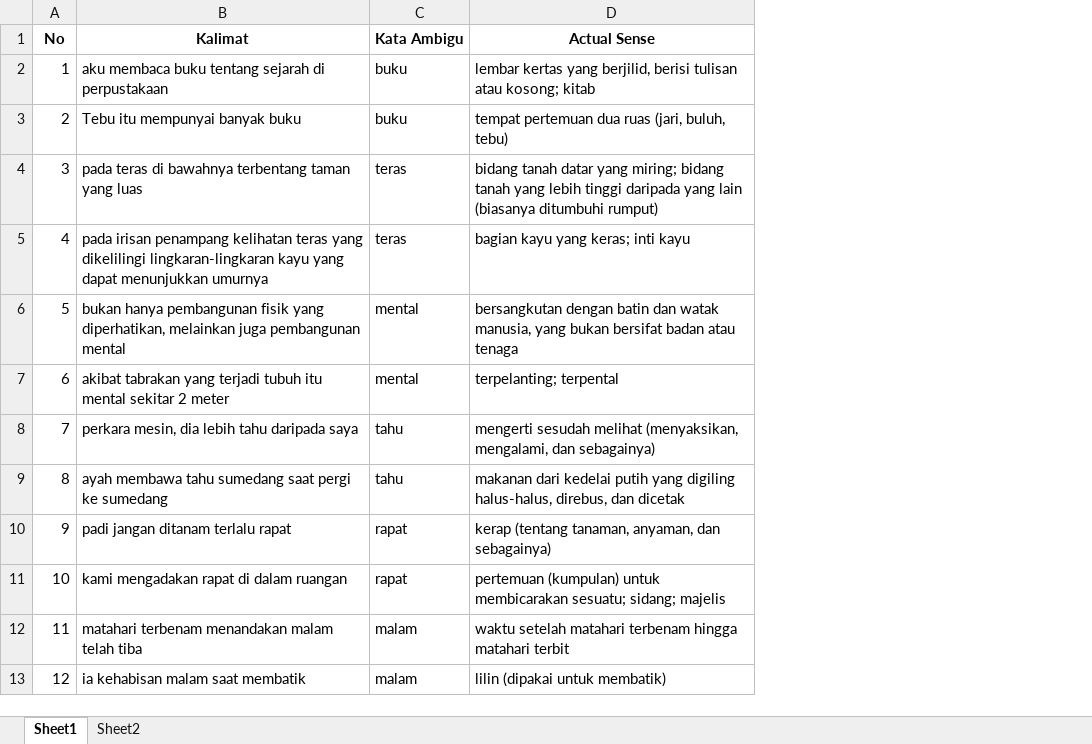
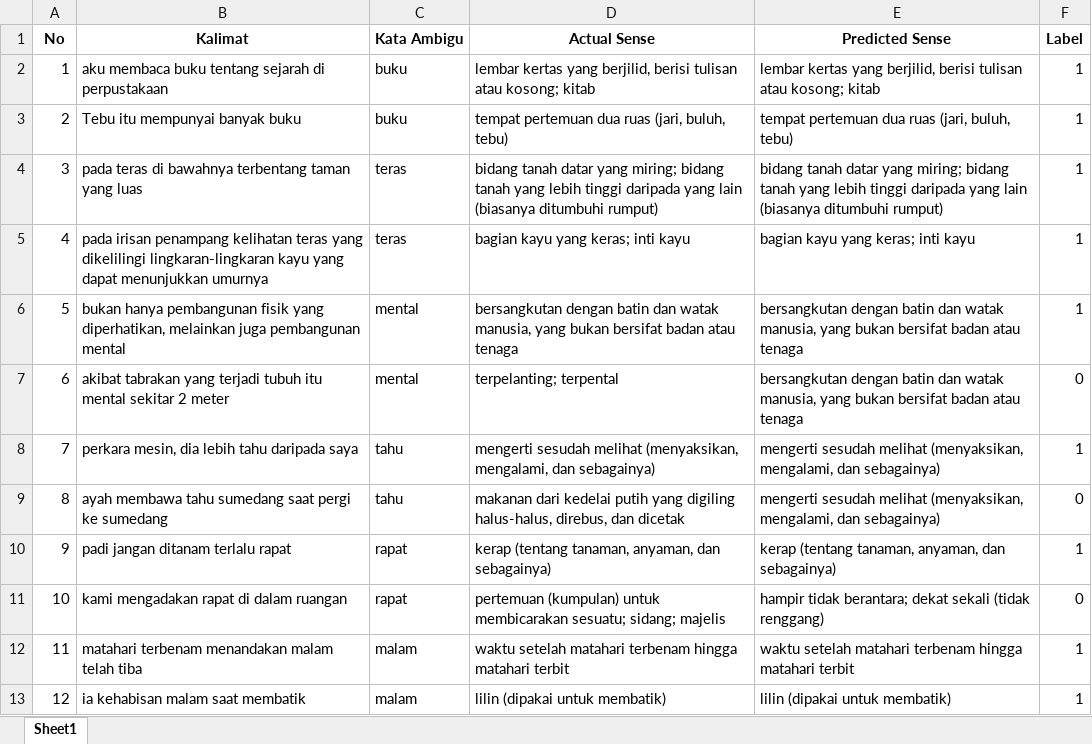
Before and after one commit to nrlheni/wsd-app, an Excel workbook: asset/data/origin_dataset_stopword.xlsx, sheet Sheet1, drawn as a sheet; only a part is shown; values as stored, in another font and other column widths than the file's, no borders; the diff names each change by its address in the sheet, - before the commit and + after, or states it on an @@ line.

Commit message:
update dataset

```diff
--- a/asset/data/origin_dataset_stopword.xlsx (sheet Sheet1)
+++ b/asset/data/origin_dataset_stopword.xlsx (sheet Sheet1)
-sheet tab: Sheet2
+column E (Predicted Sense), rows 2-13: lembar kertas yang berjilid, berisi tulisan atau kosong; kitab | tempat pertemuan dua ruas (jari, buluh, tebu) | bidang tanah datar yang miring; bidang tanah yang lebih tinggi daripada yang lain (biasanya ditumbuhi rumput) | bagian kayu yang keras; inti kayu | bersangkutan dengan batin dan watak manusia, yang bukan bersifat badan atau tenaga | bersangkutan dengan batin dan watak manusia, yang bukan bersifat badan atau tenaga | mengerti sesudah melihat (menyaksikan, mengalami, dan sebagainya) | mengerti sesudah melihat (menyaksikan, mengalami, dan sebagainya) | kerap (tentang tanaman, anyaman, dan sebagainya) | hampir tidak berantara; dekat sekali (tidak renggang) | waktu setelah matahari terbenam hingga matahari terbit | lilin (dipakai untuk membatik)
+column F (Label), rows 2-13: 1 | 1 | 1 | 1 | 1 | 0 | 1 | 0 | 1 | 0 | 1 | 1
```
Also changed, not shown: asset/data/origin_dataset_stemming.xlsx, 2 other files.
